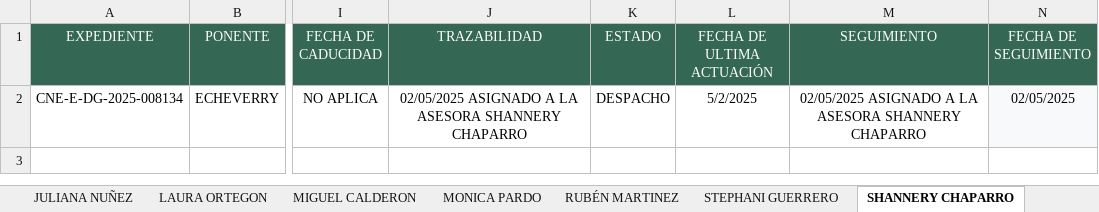
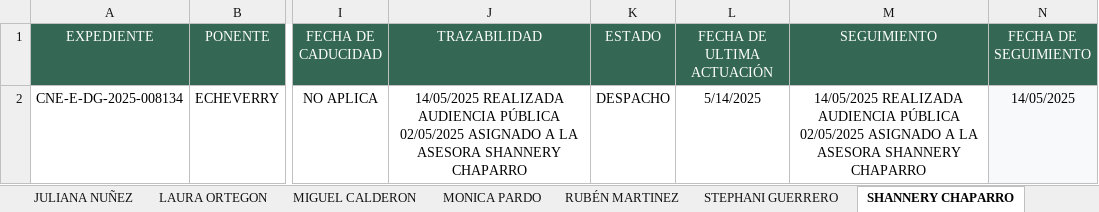
Before and after one commit to DATA-DESPACHO-CALM/HSA-VISTA-GENERAL, an Excel workbook: HSA VISTA GENERAL H.M ALVARO ECHEVERRY.xlsx, sheet SHANNERY CHAPARRO, drawn as a sheet; only a part is shown, gaps mark what is left out; values as stored, in another font and other column widths than the file's, no borders; ↵ is a line break in a cell; the diff names each change by its address in the sheet, - before the commit and + after, or states it on an @@ line.

Commit message:
actualizacion 19 de mayo shann

```diff
--- a/HSA VISTA GENERAL H.M ALVARO ECHEVERRY.xlsx (sheet SHANNERY CHAPARRO)
+++ b/HSA VISTA GENERAL H.M ALVARO ECHEVERRY.xlsx (sheet SHANNERY CHAPARRO)
-J2 (TRAZABILIDAD): 02/05/2025 ASIGNADO…
+J2 (TRAZABILIDAD): 14/05/2025 REALIZADA AUDIENCIA PÚBLICA ↵ 02/05/2025 ASIGNADO…
-L2 (FECHA DE ULTIMA ACTUACIÓN): 5/2/2025
+L2 (FECHA DE ULTIMA ACTUACIÓN): 5/14/2025
-M2 (SEGUIMIENTO): 02/05/2025 ASIGNADO…
+M2 (SEGUIMIENTO): 14/05/2025 REALIZADA AUDIENCIA PÚBLICA ↵ 02/05/2025 ASIGNADO…
-N2 (FECHA DE SEGUIMIENTO): 02/05/2025
+N2 (FECHA DE SEGUIMIENTO): 14/05/2025
```
